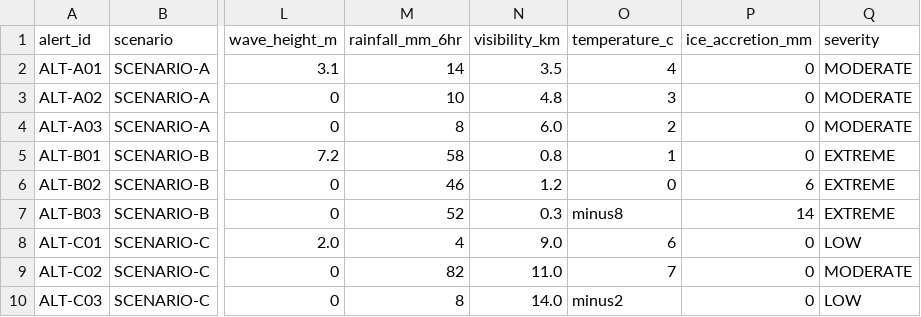
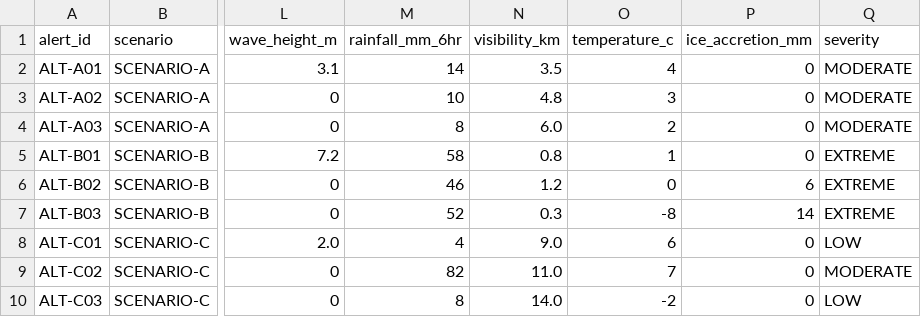
Before and after one commit to faww6z/stormbridge-nl, a CSV file: data/weather_alerts.csv, drawn as a sheet; only a part is shown, gaps mark what is left out; the diff names each change by its address in the sheet, - before the commit and + after, or states it on an @@ line.

```diff
--- a/data/weather_alerts.csv
+++ b/data/weather_alerts.csv
-O7 (temperature_c): minus8
+O7 (temperature_c): -8
-O10 (temperature_c): minus2
+O10 (temperature_c): -2
```
Also changed, not shown: data/sites.csv, orchestrate_tools/stormbridge_response/data/supply_resource_delays.csv, 1 other file.
